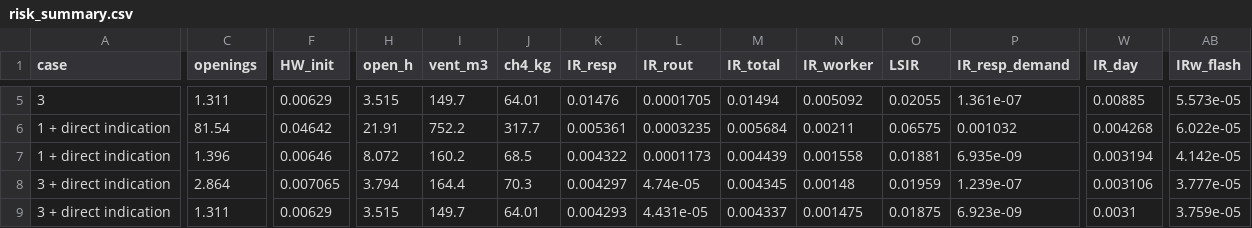
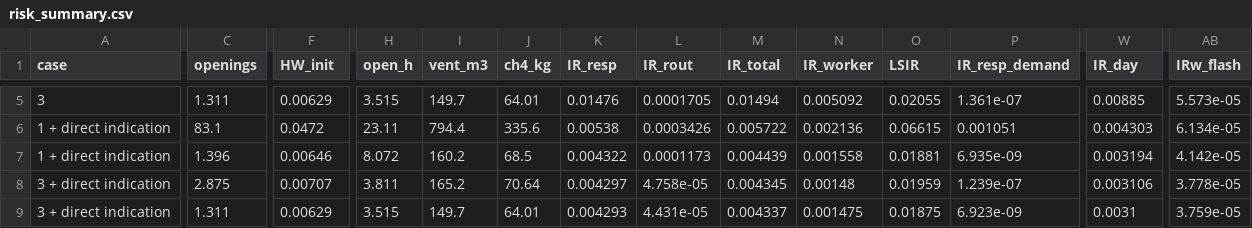
Before and after one commit to drinkgarlic/biogas-pvrv-qra, a CSV file: results/tables/risk_summary.csv, drawn as a sheet; only a part is shown, gaps mark what is left out; the diff covers the shown part only; the diff names each change by its address in the sheet, - before the commit and + after, or states it on an @@ line.

```diff
--- a/results/tables/risk_summary.csv
+++ b/results/tables/risk_summary.csv
-C6 (openings): 81.54
+C6 (openings): 83.1
-F6 (HW_init): 0.04642
+F6 (HW_init): 0.0472
-H6 (open_h): 21.91
+H6 (open_h): 23.11
-I6 (vent_m3): 752.2
+I6 (vent_m3): 794.4
-J6 (ch4_kg): 317.7
+J6 (ch4_kg): 335.6
-K6 (IR_resp): 0.005361
+K6 (IR_resp): 0.00538
-L6 (IR_rout): 0.0003235
+L6 (IR_rout): 0.0003426
-M6 (IR_total): 0.005684
+M6 (IR_total): 0.005722
-N6 (IR_worker): 0.00211
+N6 (IR_worker): 0.002136
-O6 (LSIR): 0.06575
+O6 (LSIR): 0.06615
-P6 (IR_resp_demand): 0.001032
+P6 (IR_resp_demand): 0.001051
-W6 (IR_day): 0.004268
+W6 (IR_day): 0.004303
-AB6 (IRw_flash): 6.022e-05
+AB6 (IRw_flash): 6.134e-05
-C8 (openings): 2.864
+C8 (openings): 2.875
-F8 (HW_init): 0.007065
+F8 (HW_init): 0.00707
-H8 (open_h): 3.794
+H8 (open_h): 3.811
-I8 (vent_m3): 164.4
+I8 (vent_m3): 165.2
-J8 (ch4_kg): 70.3
+J8 (ch4_kg): 70.64
-L8 (IR_rout): 4.74e-05
+L8 (IR_rout): 4.758e-05
-AB8 (IRw_flash): 3.777e-05
+AB8 (IRw_flash): 3.778e-05
```
Also changed, not shown: 93 edited cells elsewhere in this file, results/tables/risk_by_effect.csv, results/tables/risk_profiles.csv, 11 other files.
